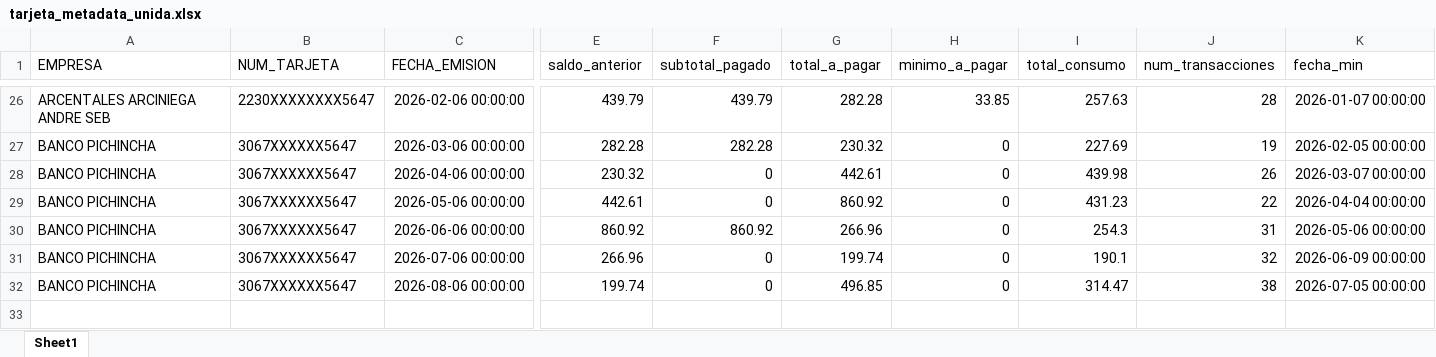
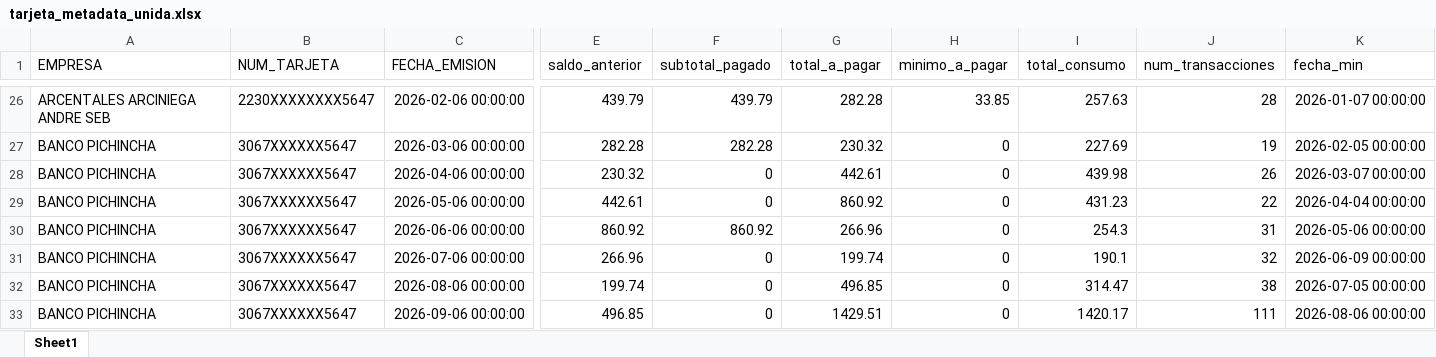
Before and after one commit to Sebas04A/ContabilidadPersonal, an Excel workbook: data/sistema/procesada/tarjeta/tarjeta_metadata_unida.xlsx, sheet Sheet1, drawn as a sheet; only a part is shown, gaps mark what is left out; values as stored, in another font and other column widths than the file's, no borders; rows hold the shown columns only; the diff names each change by its address in the sheet, - before the commit and + after, or states it on an @@ line.

```diff
--- a/data/sistema/procesada/tarjeta/tarjeta_metadata_unida.xlsx (sheet Sheet1)
+++ b/data/sistema/procesada/tarjeta/tarjeta_metadata_unida.xlsx (sheet Sheet1)
+row 33: BANCO PICHINCHA | 3067XXXXXX5647 | 2026-09-06 00:00:00 | 496.85 | 0 | 1429.51 | 0 | 1420.17 | 111 | 2026-08-06 00:00:00
```
Also changed, not shown: data/sistema/procesada/banca/banca_unida.xlsx, data/sistema/procesada/tarjeta/tarjeta_unida.xlsx, 7 other files.
